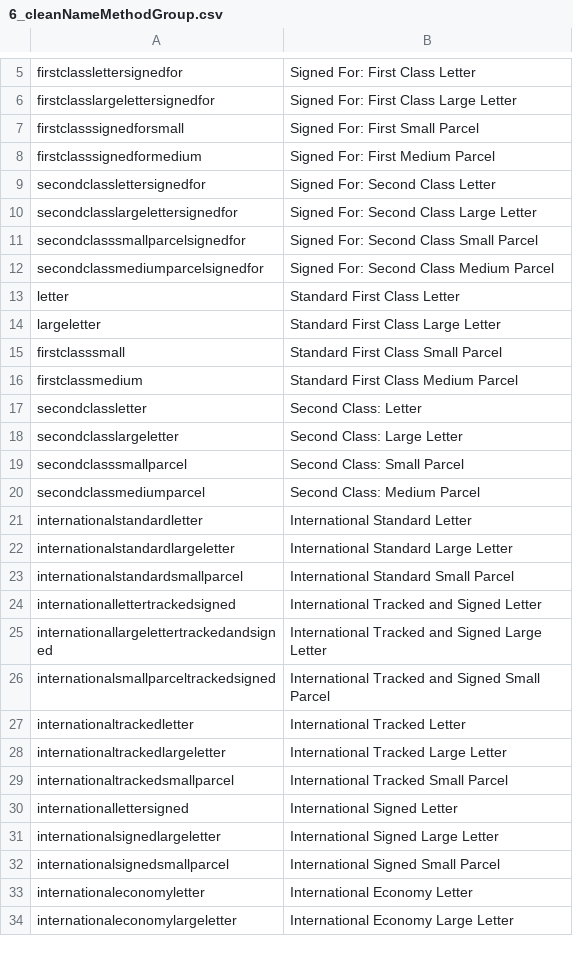
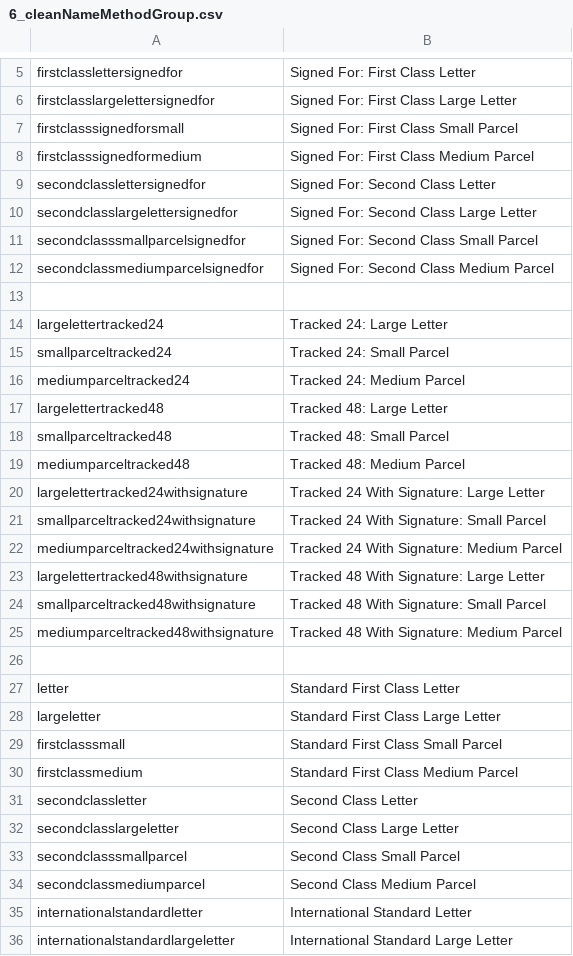
Before and after one commit to wsenjer/royalmail-woocommerce-shipping-calculator, a CSV file: includes/royalmail/data/6_cleanNameMethodGroup.csv, drawn as a sheet; only a part is shown, gaps mark what is left out; the shorter side is filled out with more unchanged rows; the diff covers the shown part only.

```diff
--- a/includes/royalmail/data/6_cleanNameMethodGroup.csv
+++ b/includes/royalmail/data/6_cleanNameMethodGroup.csv
@@ -6,4 +6,4 @@
 "firstclasslargelettersignedfor","Signed For: First Class Large Letter"
-"firstclasssignedforsmall","Signed For: First Small Parcel"
-"firstclasssignedformedium","Signed For: First Medium Parcel"
+"firstclasssignedforsmall","Signed For: First Class Small Parcel"
+"firstclasssignedformedium","Signed For: First Class Medium Parcel"
 "secondclasslettersignedfor","Signed For: Second Class Letter"
@@ -12,2 +12,16 @@
 "secondclassmediumparcelsignedfor","Signed For: Second Class Medium Parcel"
+
+"largelettertracked24","Tracked 24: Large Letter"
+"smallparceltracked24","Tracked 24: Small Parcel"
+"mediumparceltracked24","Tracked 24: Medium Parcel"
+"largelettertracked48","Tracked 48: Large Letter"
+"smallparceltracked48","Tracked 48: Small Parcel"
+"mediumparceltracked48","Tracked 48: Medium Parcel"
+"largelettertracked24withsignature","Tracked 24 With Signature: Large Letter"
+"smallparceltracked24withsignature","Tracked 24 With Signature: Small Parcel"
+"mediumparceltracked24withsignature","Tracked 24 With Signature: Medium Parcel"
+"largelettertracked48withsignature","Tracked 48 With Signature: Large Letter"
+"smallparceltracked48withsignature","Tracked 48 With Signature: Small Parcel"
+"mediumparceltracked48withsignature","Tracked 48 With Signature: Medium Parcel"
+
 "letter","Standard First Class Letter"
@@ -16,6 +30,6 @@
 "firstclassmedium","Standard First Class Medium Parcel"
-"secondclassletter","Second Class: Letter"
-"secondclasslargeletter","Second Class: Large Letter"
-"secondclasssmallparcel","Second Class: Small Parcel"
-"secondclassmediumparcel","Second Class: Medium Parcel"
+"secondclassletter","Second Class Letter"
+"secondclasslargeletter","Second Class Large Letter"
+"secondclasssmallparcel","Second Class Small Parcel"
+"secondclassmediumparcel","Second Class Medium Parcel"
 "internationalstandardletter","International Standard Letter"
```
Also changed, not shown: 5 added rows elsewhere in this file, includes/royalmail/data/1_countryToZone.csv, 4 other files.
